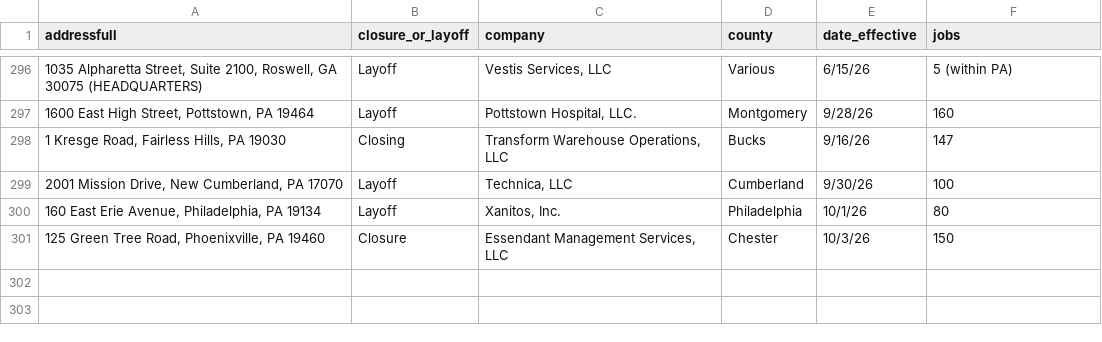
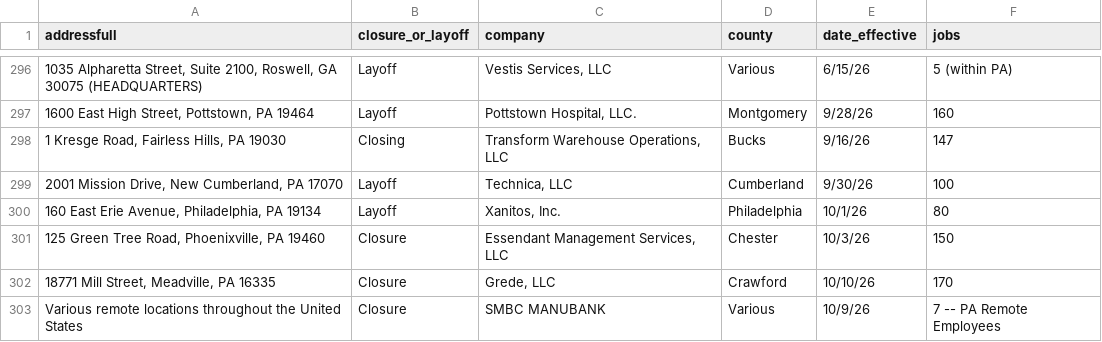
Before and after one commit to FTS-IE/github-actions-tut, a CSV file: data/pa.csv, drawn as a sheet; only a part is shown, gaps mark what is left out; the diff names each change by its address in the sheet, - before the commit and + after, or states it on an @@ line.

```diff
--- a/data/pa.csv
+++ b/data/pa.csv
+row 302: 18771 Mill Street, Meadville, PA 16335 | Closure | Grede, LLC | Crawford | 10/10/26 | 170
+row 303: Various remote locations throughout the United States | Closure | SMBC MANUBANK | Various | 10/9/26 | 7 -- PA Remote Employees
```
Also changed, not shown: data/de.csv, data/ne.csv, 9 other files.
